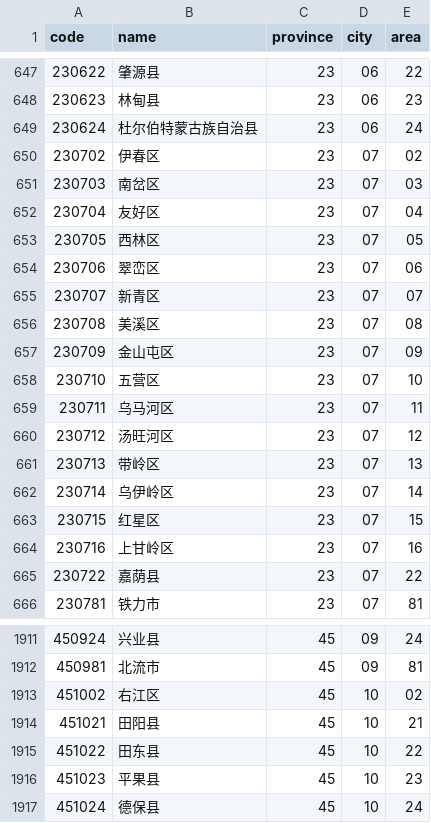
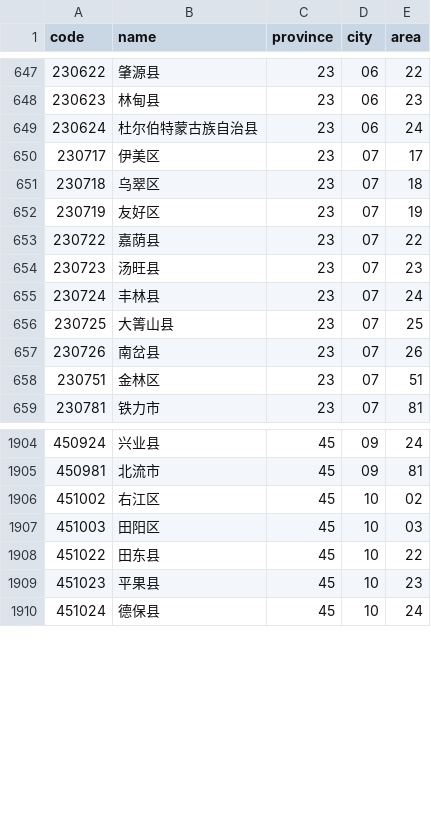
Before and after one commit to uiwjs/province-city-china, a CSV file: dist/area.csv, drawn as a sheet; only a part is shown, gaps mark what is left out.

Commit message:
Upgrade 2019-11-25 data.

```diff
--- a/dist/area.csv
+++ b/dist/area.csv
@@ -649,18 +649,11 @@ code,name,province,city,area
 230624,杜尔伯特蒙古族自治县,23,06,24
-230702,伊春区,23,07,02
-230703,南岔区,23,07,03
-230704,友好区,23,07,04
-230705,西林区,23,07,05
-230706,翠峦区,23,07,06
-230707,新青区,23,07,07
-230708,美溪区,23,07,08
-230709,金山屯区,23,07,09
-230710,五营区,23,07,10
-230711,乌马河区,23,07,11
-230712,汤旺河区,23,07,12
-230713,带岭区,23,07,13
-230714,乌伊岭区,23,07,14
-230715,红星区,23,07,15
-230716,上甘岭区,23,07,16
+230717,伊美区,23,07,17
+230718,乌翠区,23,07,18
+230719,友好区,23,07,19
 230722,嘉荫县,23,07,22
+230723,汤旺县,23,07,23
+230724,丰林县,23,07,24
+230725,大箐山县,23,07,25
+230726,南岔县,23,07,26
+230751,金林区,23,07,51
 230781,铁力市,23,07,81
@@ -1913,3 +1906,3 @@ code,name,province,city,area
 451002,右江区,45,10,02
-451021,田阳县,45,10,21
+451003,田阳区,45,10,03
 451022,田东县,45,10,22
```
Also changed, not shown: 8 other files.
